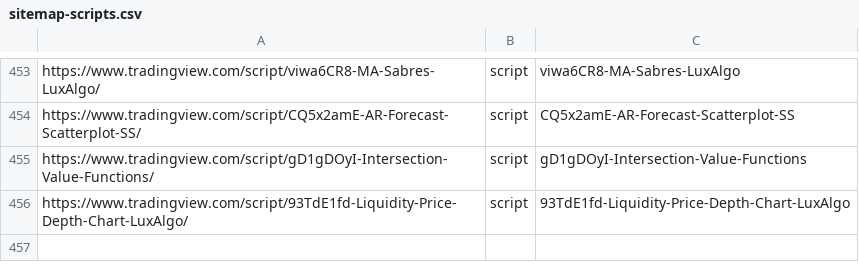
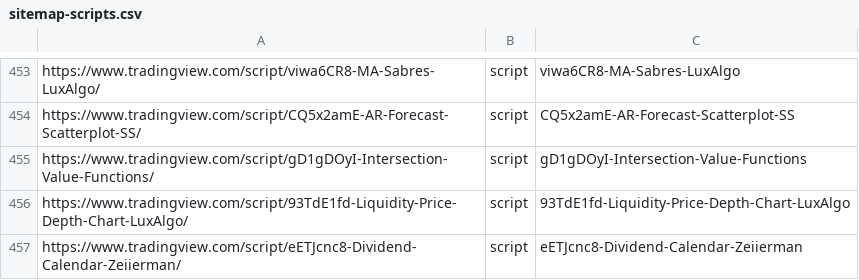
Before and after one commit to anuzz999/DAV-5400, a CSV file: Project 2/sitemaps/sitemap-scripts.csv, drawn as a sheet; only a part is shown, gaps mark what is left out; the diff names each change by its address in the sheet, - before the commit and + after, or states it on an @@ line.

```diff
--- a/Project 2/sitemaps/sitemap-scripts.csv
+++ b/Project 2/sitemaps/sitemap-scripts.csv
+row 457: https://www.tradingview.com/script/eETJcnc8-Dividend-Calendar-Zeiierman/ | script | eETJcnc8-Dividend-Calendar-Zeiierman
```
Also changed, not shown: Project 2/sitemaps/sitemap-categories.csv, Project 2/sitemaps/sitemap-ideas.csv, 20 other files.
